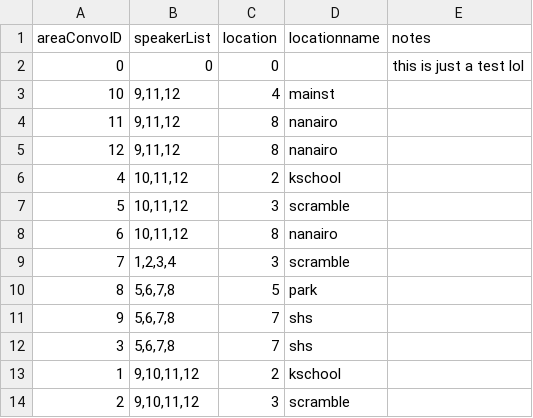
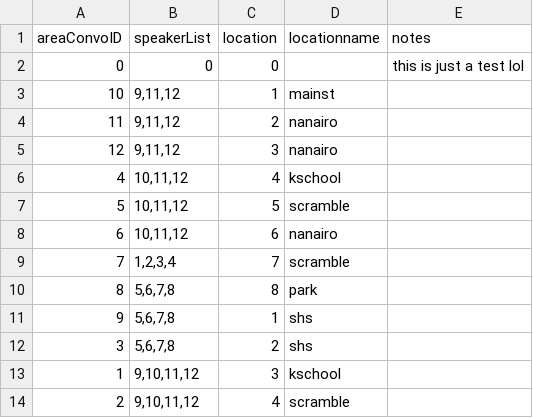
Before and after one commit to entomologist1/ttwopjsk, a CSV file: test_convolist.csv, drawn as a sheet.

Commit message:
Update test_convolist.csv with new location IDs

```diff
--- a/test_convolist.csv
+++ b/test_convolist.csv
@@ -2,13 +2,13 @@
 0,0,0,, this is just a test lol
-10,"9,11,12",4,mainst,
-11,"9,11,12",8,nanairo,
-12,"9,11,12",8,nanairo,
-4,"10,11,12",2,kschool,
-5,"10,11,12",3,scramble,
-6,"10,11,12",8,nanairo,
-7,"1,2,3,4",3,scramble,
-8,"5,6,7,8",5,park,
-9,"5,6,7,8",7,shs,
-3,"5,6,7,8",7,shs,
-1,"9,10,11,12",2,kschool,
-2,"9,10,11,12",3,scramble,
+10,"9,11,12",1,mainst,
+11,"9,11,12",2,nanairo,
+12,"9,11,12",3,nanairo,
+4,"10,11,12",4,kschool,
+5,"10,11,12",5,scramble,
+6,"10,11,12",6,nanairo,
+7,"1,2,3,4",7,scramble,
+8,"5,6,7,8",8,park,
+9,"5,6,7,8",1,shs,
+3,"5,6,7,8",2,shs,
+1,"9,10,11,12",3,kschool,
+2,"9,10,11,12",4,scramble,
```
